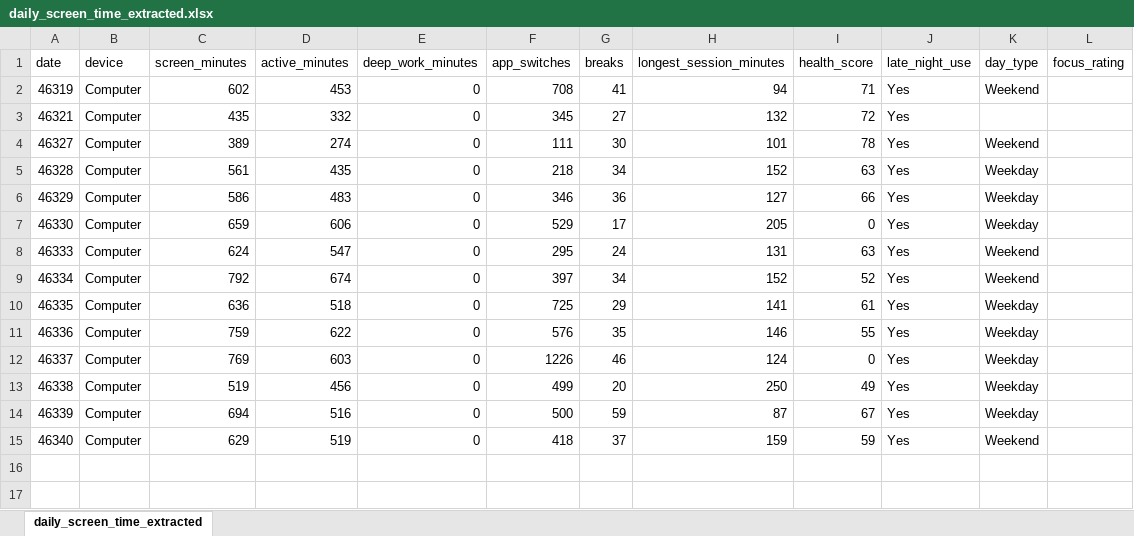
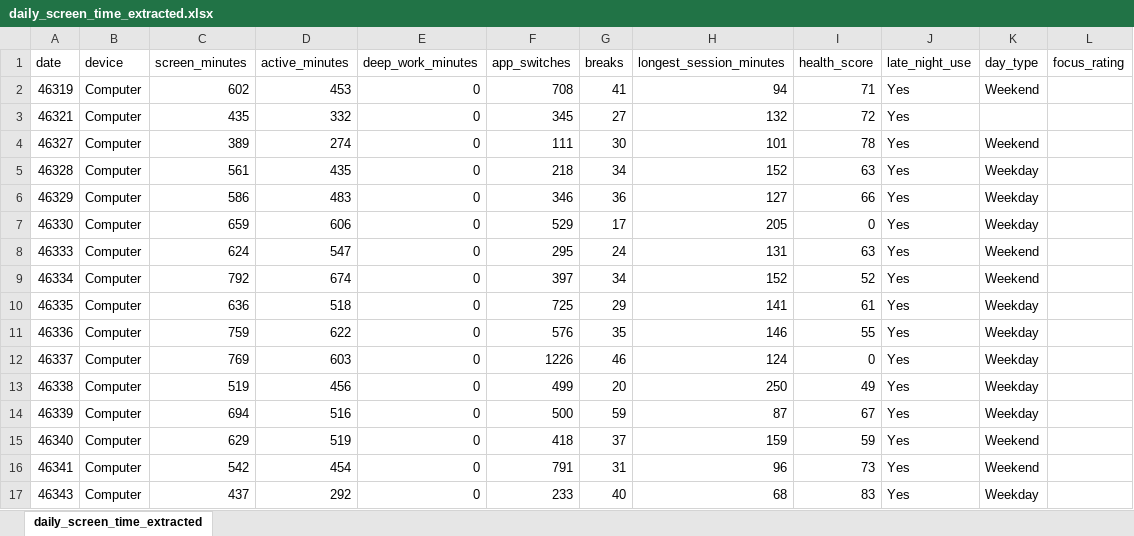
Before and after one commit to aaron-sequeira/Personal-Screen-Time-Tracker, an Excel workbook: data/daily_screen_time_extracted.xlsx, sheet daily_screen_time_extracted, drawn as a sheet; values as stored, in another font and other column widths than the file's, no borders; the diff names each change by its address in the sheet, - before the commit and + after, or states it on an @@ line.

Commit message:
more data for 17

```diff
--- a/data/daily_screen_time_extracted.xlsx (sheet daily_screen_time_extracted)
+++ b/data/daily_screen_time_extracted.xlsx (sheet daily_screen_time_extracted)
+row 16: 46341 | Computer | 542 | 454 | 0 | 791 | 31 | 96 | 73 | Yes | Weekend
+row 17: 46343 | Computer | 437 | 292 | 0 | 233 | 40 | 68 | 83 | Yes | Weekday
```
Also changed, not shown: 1 other file.
